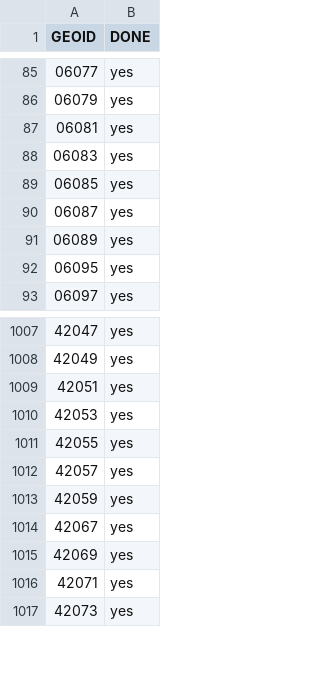
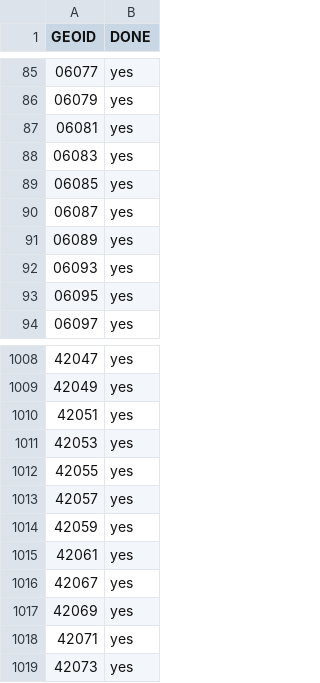
Before and after one commit to ingalls/openaddresses-coverage, a CSV file: map/geoid.csv, drawn as a sheet; only a part is shown, gaps mark what is left out; the diff names each change by its address in the sheet, - before the commit and + after, or states it on an @@ line.

```diff
--- a/map/geoid.csv
+++ b/map/geoid.csv
+row 92: 06093 | yes
+row 1015: 42061 | yes
```
Also changed, not shown: 4 other files.
